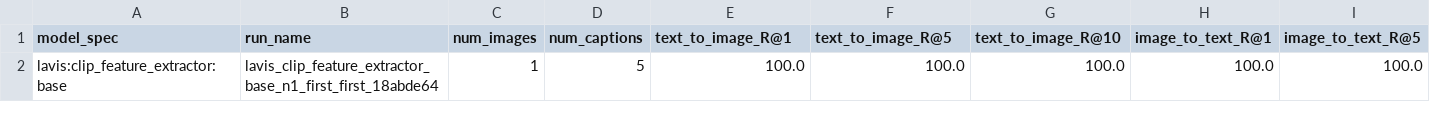
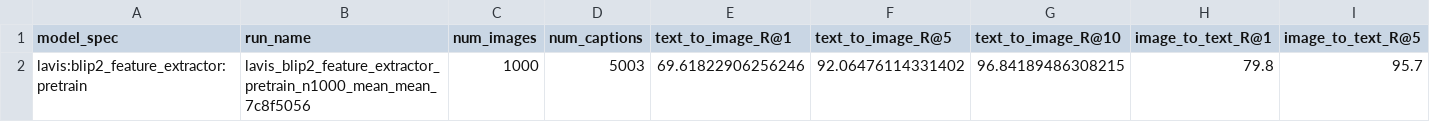
Before and after one commit to Creeper12345/multimodal-class-pj1, a CSV file: outputs/task1_retrieval/results/summary.csv, drawn as a sheet; only a part is shown; removed rows and columns are numbered as before the commit, all else as after; rows hold the shown columns only; the diff names each change by its address in the sheet, - before the commit and + after, or states it on an @@ line.

Commit message:
Task 2 main workflow

```diff
--- a/outputs/task1_retrieval/results/summary.csv
+++ b/outputs/task1_retrieval/results/summary.csv
-row 2: lavis:clip_feature_extractor:base | lavis_clip_feature_extractor_base_n1_first_first_18abde64 | 1 | 5 | 100.0 | 100.0 | 100.0 | 100.0 | 100.0
+row 2: lavis:blip2_feature_extractor:pretrain | lavis_blip2_feature_extractor_pretrain_n1000_mean_mean_7c8f5056 | 1000 | 5003 | 69.61822906256246 | 92.06476114331402 | 96.84189486308215 | 79.8 | 95.7
```
Also changed, not shown: 36 other files.
